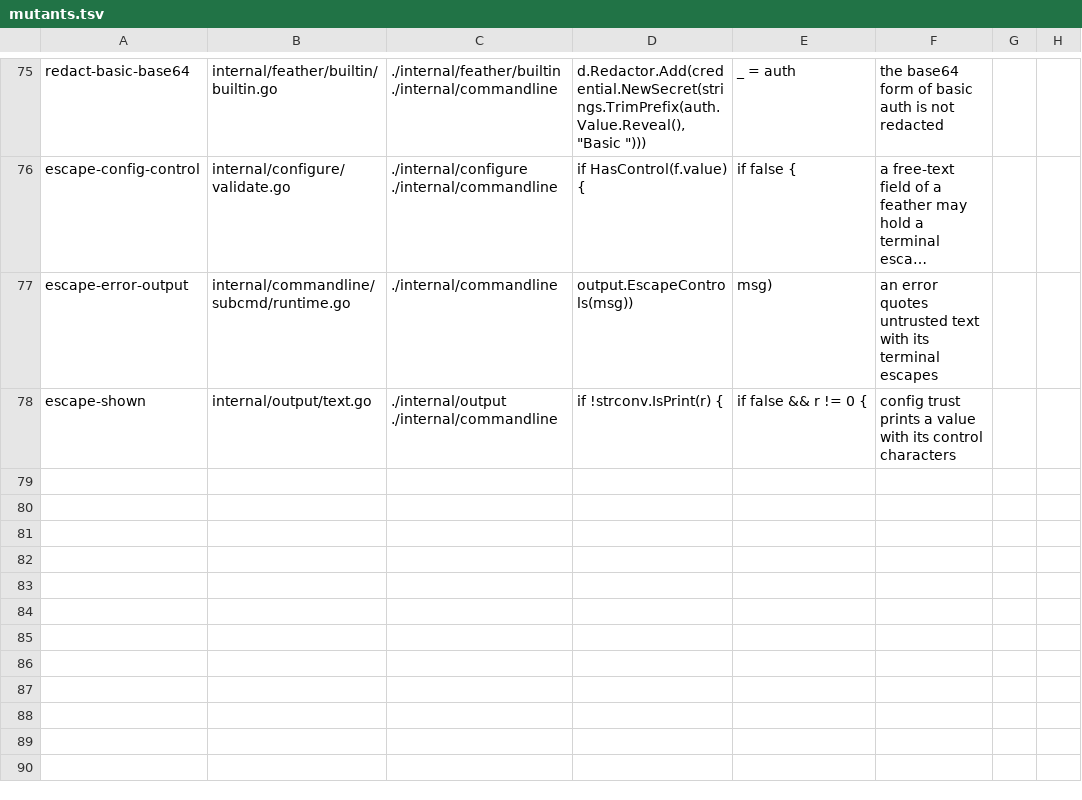
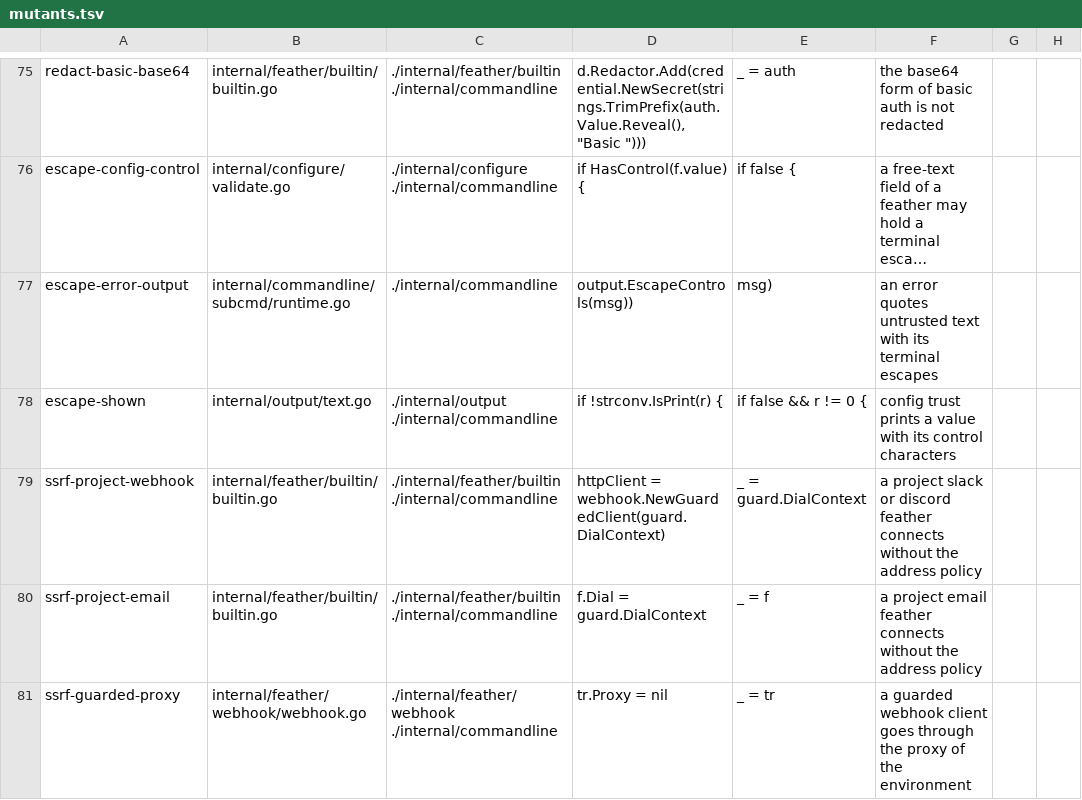
Before and after one commit to magicdrive/kjak, a TSV file: scripts/mutants.tsv, drawn as a sheet; only a part is shown, gaps mark what is left out; long unchanged cells end in ….

```diff
--- a/scripts/mutants.tsv
+++ b/scripts/mutants.tsv
@@ -78 +78,4 @@ escape-error-output	internal/commandline/subcmd/runtime.go	./internal/commandlin
 escape-shown	internal/output/text.go	./internal/output ./internal/commandline	if !strconv.IsPrint(r) {	if false && r != 0 {	config trust prints a value with its control characters
+ssrf-project-webhook	internal/feather/builtin/builtin.go	./internal/feather/builtin ./internal/commandline	httpClient = webhook.NewGuardedClient(guard.DialContext)	_ = guard.DialContext	a project slack or discord feather connects without the address policy
+ssrf-project-email	internal/feather/builtin/builtin.go	./internal/feather/builtin ./internal/commandline	f.Dial = guard.DialContext	_ = f	a project email feather connects without the address policy
+ssrf-guarded-proxy	internal/feather/webhook/webhook.go	./internal/feather/webhook ./internal/commandline	tr.Proxy = nil	_ = tr	a guarded webhook client goes through the proxy of the environment
```
